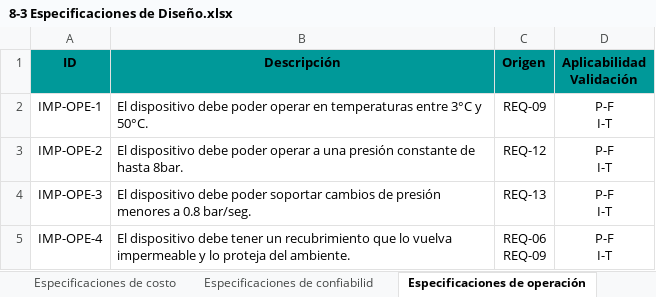
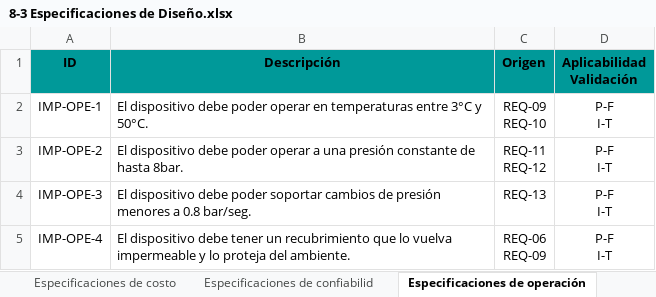
Before and after one commit to odevincenti/Wet-DryPenguins, an Excel workbook: Documentación/Tablas/8-3 Especificaciones de Diseño.xlsx, sheet Especificaciones de operación, drawn as a sheet; values as stored, in another font and other column widths than the file's, no borders; ↵ is a line break in a cell; the diff names each change by its address in the sheet, - before the commit and + after, or states it on an @@ line.

```diff
--- a/Documentación/Tablas/8-3 Especificaciones de Diseño.xlsx (sheet Especificaciones de operación)
+++ b/Documentación/Tablas/8-3 Especificaciones de Diseño.xlsx (sheet Especificaciones de operación)
-C2 (Origen): REQ-09
+C2 (Origen): REQ-09 ↵ REQ-10
-C3 (Origen): REQ-12
+C3 (Origen): REQ-11 ↵ REQ-12
```
Also changed, not shown: sheet Especificaciones dimensionales, Documentación/Tablas/9-3 Matriz de Trazabilidad de validación.xlsx, 1 other file.
